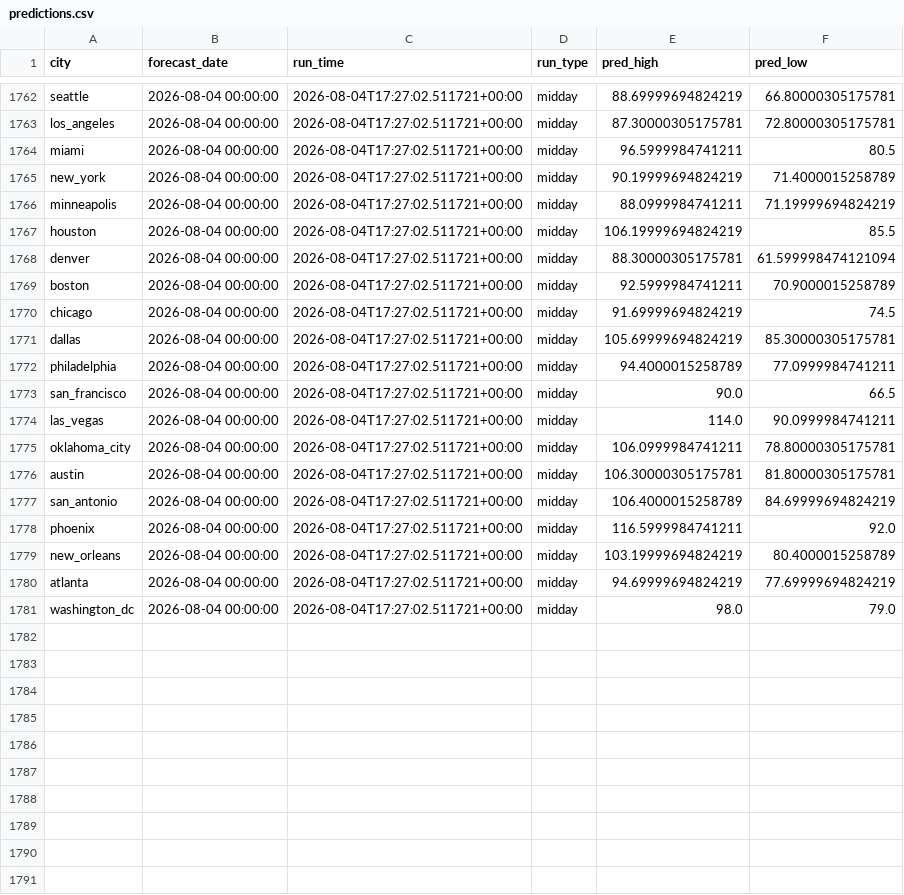
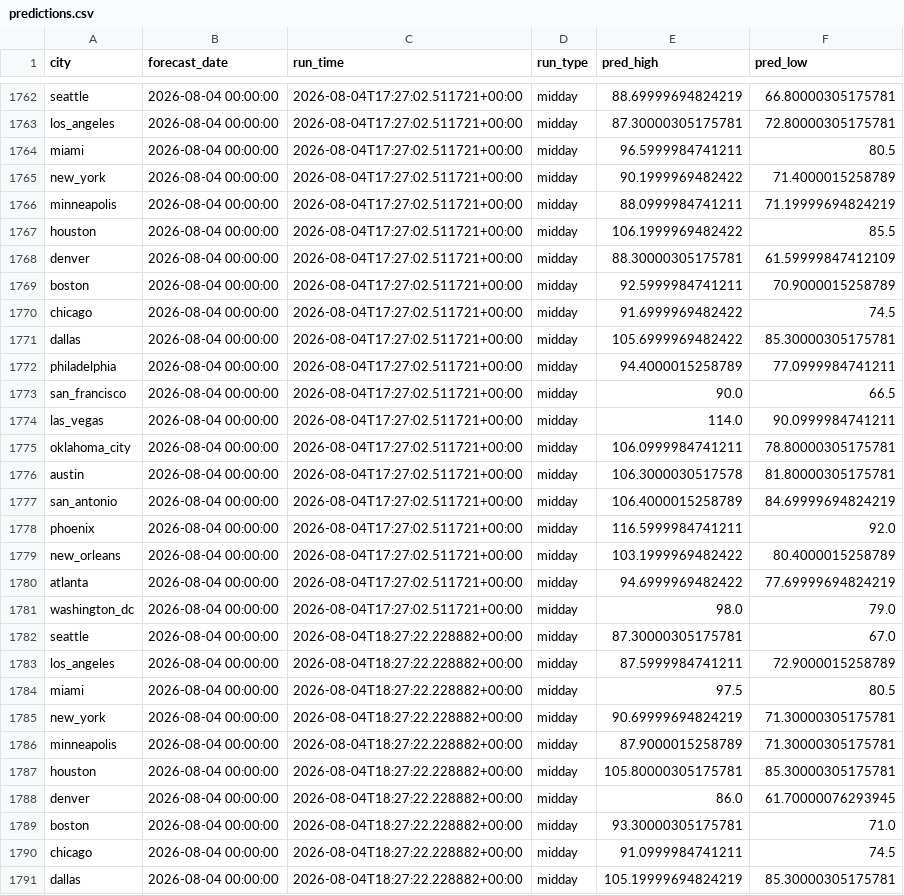
Before and after one commit to rhabramov/weather-ensemble, a CSV file: data_store/predictions.csv, drawn as a sheet; only a part is shown, gaps mark what is left out; the diff covers the shown part only.

```diff
--- a/data_store/predictions.csv
+++ b/data_store/predictions.csv
@@ -1764,9 +1764,9 @@ los_angeles,2026-08-04 00:00:00,2026-08-04T17:27:02.511721+00:00,midday,87.30000
 miami,2026-08-04 00:00:00,2026-08-04T17:27:02.511721+00:00,midday,96.5999984741211,80.5
-new_york,2026-08-04 00:00:00,2026-08-04T17:27:02.511721+00:00,midday,90.19999694824219,71.4000015258789
+new_york,2026-08-04 00:00:00,2026-08-04T17:27:02.511721+00:00,midday,90.1999969482422,71.4000015258789
 minneapolis,2026-08-04 00:00:00,2026-08-04T17:27:02.511721+00:00,midday,88.0999984741211,71.19999694824219
-houston,2026-08-04 00:00:00,2026-08-04T17:27:02.511721+00:00,midday,106.19999694824219,85.5
-denver,2026-08-04 00:00:00,2026-08-04T17:27:02.511721+00:00,midday,88.30000305175781,61.599998474121094
+houston,2026-08-04 00:00:00,2026-08-04T17:27:02.511721+00:00,midday,106.1999969482422,85.5
+denver,2026-08-04 00:00:00,2026-08-04T17:27:02.511721+00:00,midday,88.30000305175781,61.59999847412109
 boston,2026-08-04 00:00:00,2026-08-04T17:27:02.511721+00:00,midday,92.5999984741211,70.9000015258789
-chicago,2026-08-04 00:00:00,2026-08-04T17:27:02.511721+00:00,midday,91.69999694824219,74.5
-dallas,2026-08-04 00:00:00,2026-08-04T17:27:02.511721+00:00,midday,105.69999694824219,85.30000305175781
+chicago,2026-08-04 00:00:00,2026-08-04T17:27:02.511721+00:00,midday,91.6999969482422,74.5
+dallas,2026-08-04 00:00:00,2026-08-04T17:27:02.511721+00:00,midday,105.6999969482422,85.30000305175781
 philadelphia,2026-08-04 00:00:00,2026-08-04T17:27:02.511721+00:00,midday,94.4000015258789,77.0999984741211
@@ -1775,7 +1775,17 @@ las_vegas,2026-08-04 00:00:00,2026-08-04T17:27:02.511721+00:00,midday,114.0,90.0
 oklahoma_city,2026-08-04 00:00:00,2026-08-04T17:27:02.511721+00:00,midday,106.0999984741211,78.80000305175781
-austin,2026-08-04 00:00:00,2026-08-04T17:27:02.511721+00:00,midday,106.30000305175781,81.80000305175781
+austin,2026-08-04 00:00:00,2026-08-04T17:27:02.511721+00:00,midday,106.3000030517578,81.80000305175781
 san_antonio,2026-08-04 00:00:00,2026-08-04T17:27:02.511721+00:00,midday,106.4000015258789,84.69999694824219
 phoenix,2026-08-04 00:00:00,2026-08-04T17:27:02.511721+00:00,midday,116.5999984741211,92.0
-new_orleans,2026-08-04 00:00:00,2026-08-04T17:27:02.511721+00:00,midday,103.19999694824219,80.4000015258789
-atlanta,2026-08-04 00:00:00,2026-08-04T17:27:02.511721+00:00,midday,94.69999694824219,77.69999694824219
+new_orleans,2026-08-04 00:00:00,2026-08-04T17:27:02.511721+00:00,midday,103.1999969482422,80.4000015258789
+atlanta,2026-08-04 00:00:00,2026-08-04T17:27:02.511721+00:00,midday,94.6999969482422,77.69999694824219
 washington_dc,2026-08-04 00:00:00,2026-08-04T17:27:02.511721+00:00,midday,98.0,79.0
+seattle,2026-08-04 00:00:00,2026-08-04T18:27:22.228882+00:00,midday,87.30000305175781,67.0
+los_angeles,2026-08-04 00:00:00,2026-08-04T18:27:22.228882+00:00,midday,87.5999984741211,72.9000015258789
+miami,2026-08-04 00:00:00,2026-08-04T18:27:22.228882+00:00,midday,97.5,80.5
+new_york,2026-08-04 00:00:00,2026-08-04T18:27:22.228882+00:00,midday,90.69999694824219,71.30000305175781
+minneapolis,2026-08-04 00:00:00,2026-08-04T18:27:22.228882+00:00,midday,87.9000015258789,71.30000305175781
+houston,2026-08-04 00:00:00,2026-08-04T18:27:22.228882+00:00,midday,105.80000305175781,85.30000305175781
+denver,2026-08-04 00:00:00,2026-08-04T18:27:22.228882+00:00,midday,86.0,61.70000076293945
+boston,2026-08-04 00:00:00,2026-08-04T18:27:22.228882+00:00,midday,93.30000305175781,71.0
+chicago,2026-08-04 00:00:00,2026-08-04T18:27:22.228882+00:00,midday,91.0999984741211,74.5
+dallas,2026-08-04 00:00:00,2026-08-04T18:27:22.228882+00:00,midday,105.19999694824219,85.30000305175781
```
Also changed, not shown: 10 added rows elsewhere in this file, data_store/run_log.csv.
